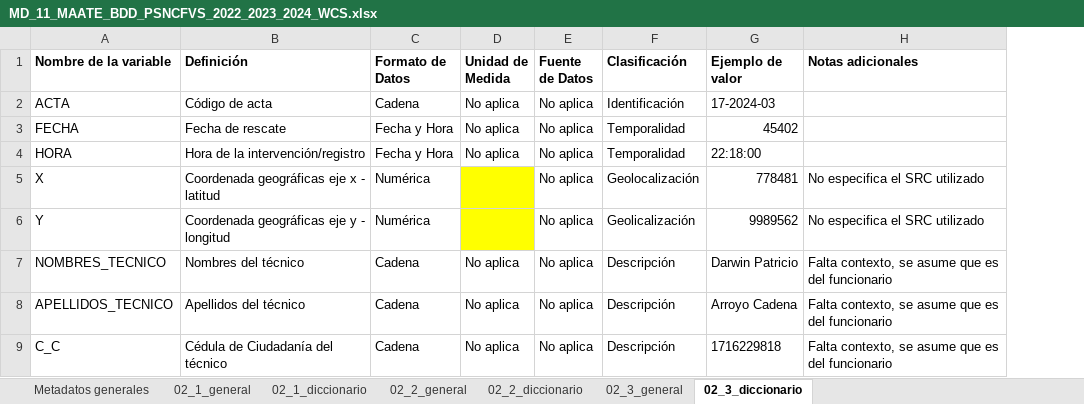
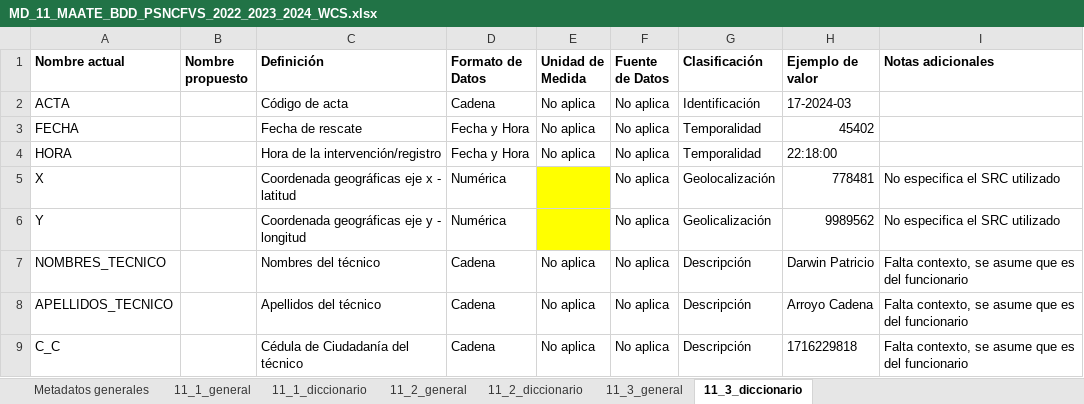
Before and after one commit to matjaviernunez/wcs, an Excel workbook: 05_Entregable 3/previo/Diccionarios/MD_11_MAATE_BDD_PSNCFVS_2022_2023_2024_WCS.xlsx, sheet 11_3_diccionario, drawn as a sheet; only a part is shown; values as stored, in another font and other column widths than the file's, no borders; the diff names each change by its address in the sheet, - before the commit and + after, or states it on an @@ line.

```diff
--- a/05_Entregable 3/previo/Diccionarios/MD_11_MAATE_BDD_PSNCFVS_2022_2023_2024_WCS.xlsx (sheet 11_3_diccionario)
+++ b/05_Entregable 3/previo/Diccionarios/MD_11_MAATE_BDD_PSNCFVS_2022_2023_2024_WCS.xlsx (sheet 11_3_diccionario)
-sheet tab: 02_1_general
+sheet tab: 11_1_general
-sheet tab: 02_1_diccionario
+sheet tab: 11_1_diccionario
-sheet tab: 02_2_general
+sheet tab: 11_2_general
-sheet tab: 02_2_diccionario
+sheet tab: 11_2_diccionario
-sheet tab: 02_3_general
+sheet tab: 11_3_general
-sheet tab: 02_3_diccionario
+sheet tab: 11_3_diccionario
+column B (Nombre propuesto), empty
-A1: Nombre de la variable
+A1: Nombre actual
```
Also changed, not shown: sheet 11_1_diccionario, sheet 11_2_diccionario, 05_Entregable 3/previo/Diccionarios/MD_01_Fiscalía_Informe_estadistico_2025012322001116 FIscalia.xlsx, 05_Entregable 3/previo/Diccionarios/MD_03_MAATE_BD_2021_VS (1).xlsx, 17 other files.
